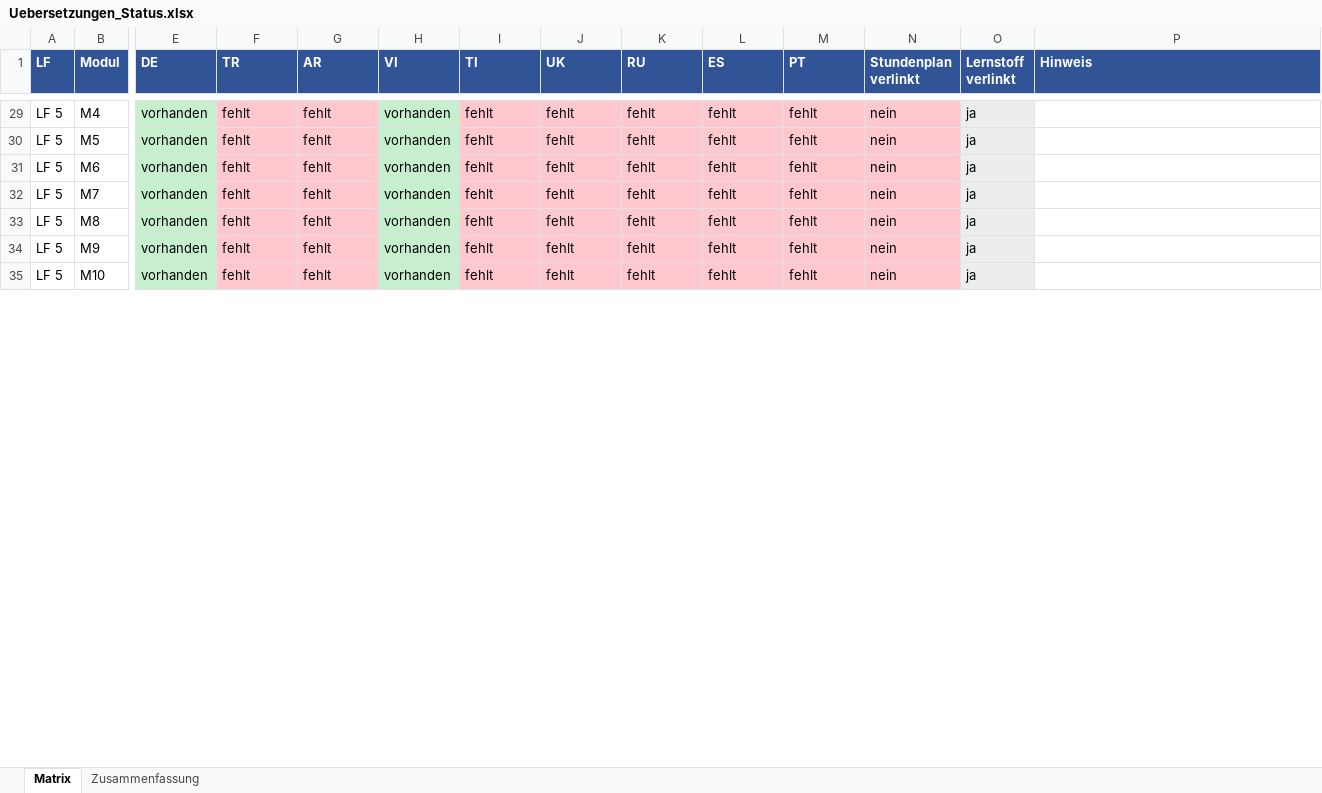
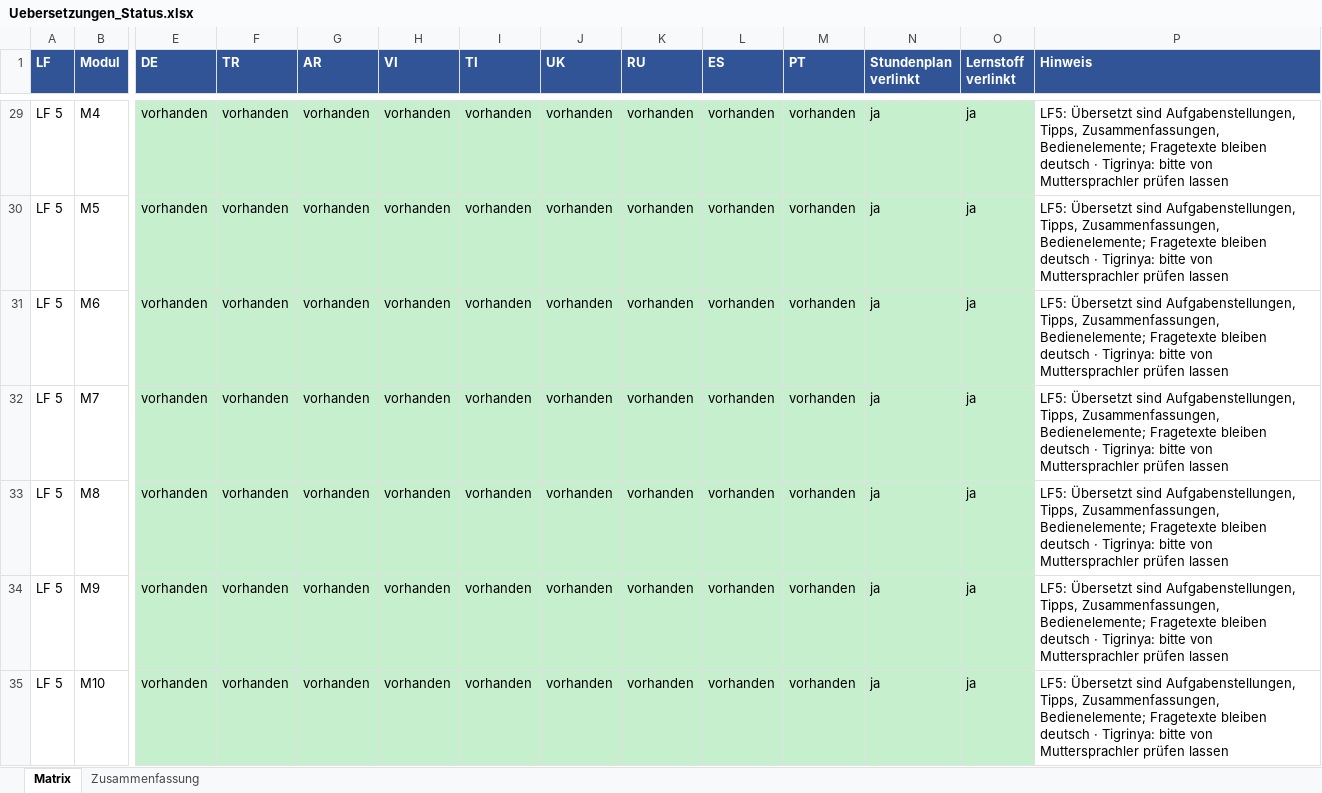
Before and after one commit to templin-unterricht/templin-unterricht, an Excel workbook: Uebersetzungen/Uebersetzungen_Status.xlsx, sheet Matrix, drawn as a sheet; only a part is shown, gaps mark what is left out; values as stored, in another font and other column widths than the file's, no borders; the diff covers the shown part only; the diff names each change by its address in the sheet, - before the commit and + after, or states it on an @@ line.

```diff
--- a/Uebersetzungen/Uebersetzungen_Status.xlsx (sheet Matrix)
+++ b/Uebersetzungen/Uebersetzungen_Status.xlsx (sheet Matrix)
-F29:F35 (TR): fehlt
+F29:F35 (TR): vorhanden
-F29:G35 fill: #FFC7CE
+F29:G35 fill: #C6EFCE
-G29:G35 (AR): fehlt
+G29:G35 (AR): vorhanden
-I29:I35 (TI): fehlt
+I29:I35 (TI): vorhanden
-I29:N35 fill: #FFC7CE
+I29:N35 fill: #C6EFCE
-J29:J35 (UK): fehlt
+J29:J35 (UK): vorhanden
-K29:K35 (RU): fehlt
+K29:K35 (RU): vorhanden
-L29:L35 (ES): fehlt
+L29:L35 (ES): vorhanden
-M29:M35 (PT): fehlt
+M29:M35 (PT): vorhanden
-N29:N35 (Stundenplan verlinkt): nein
+N29:N35 (Stundenplan verlinkt): ja
-O29:O35 fill: #EDEDED
+O29:O35 fill: #C6EFCE
-P29:P35 (Hinweis): (empty)
+P29:P35 (Hinweis): LF5: Übersetzt sind Aufgabenstellungen, Tipps, Zusammenfassungen, Bedienelemente; Fragetexte bleiben deutsch · Tigrinya: bitte von Muttersprachler prüfen lassen
```
Also changed, not shown: 141 edited cells and cell formats elsewhere in this sheet, sheet Zusammenfassung, 3 other files.
